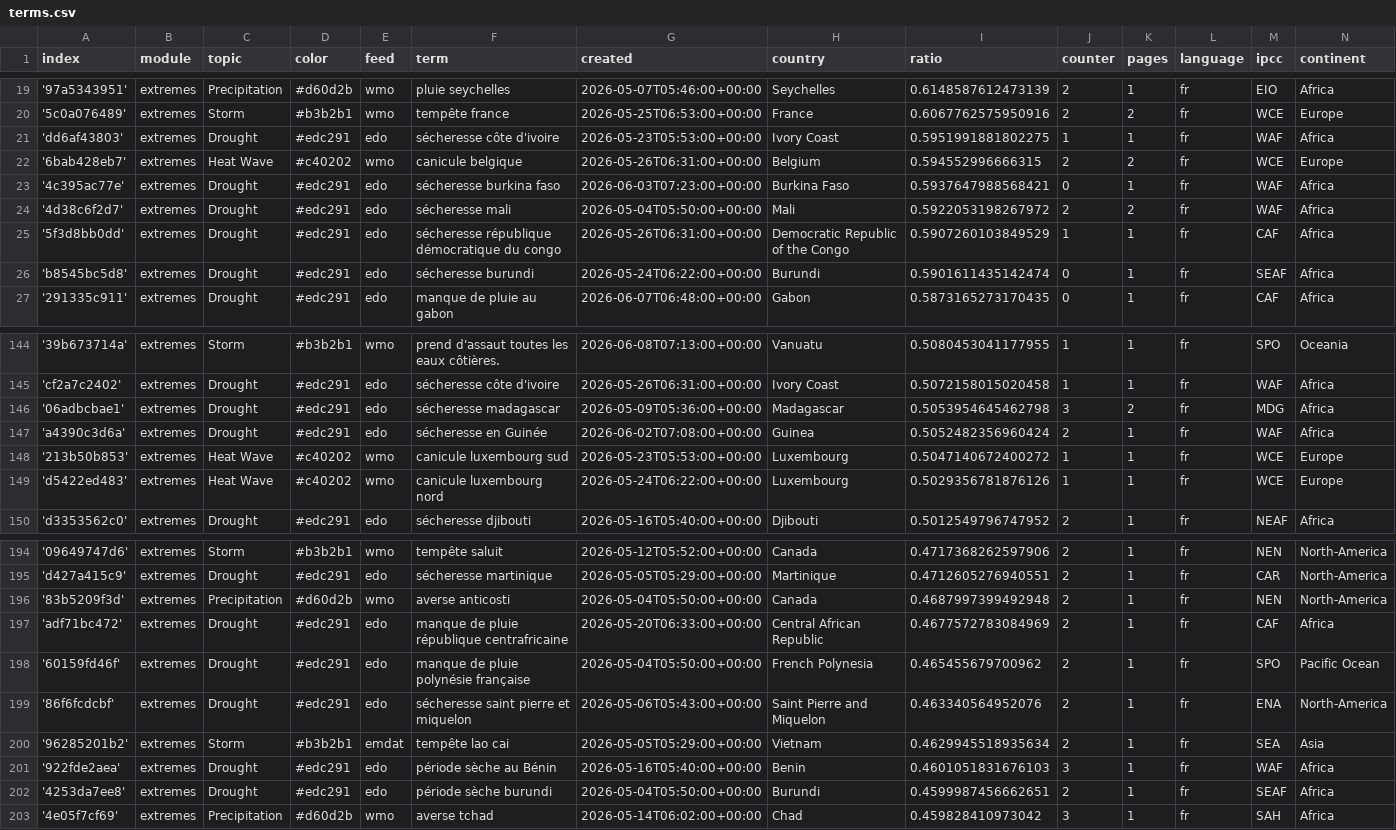
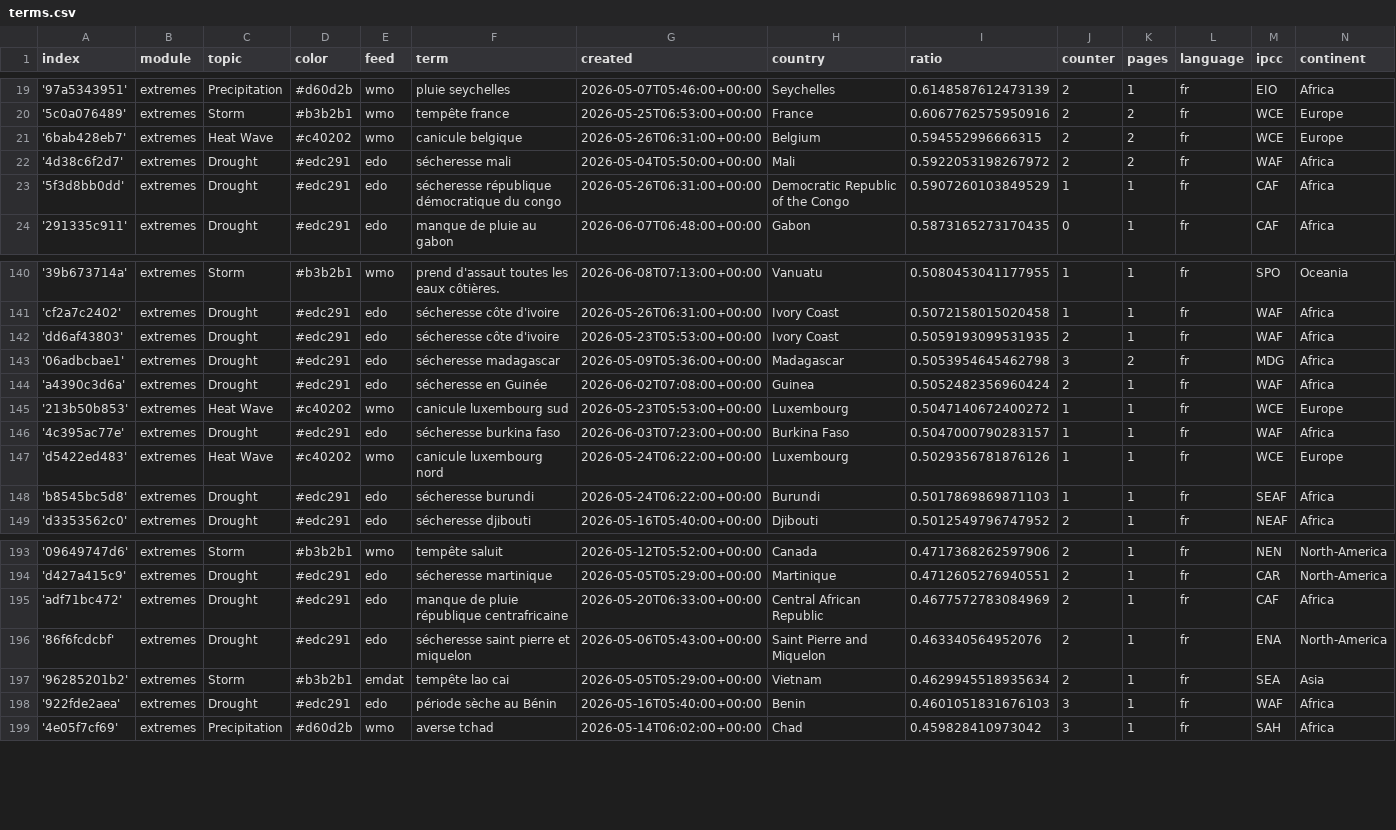
Before and after one commit to TinoH91news/frenchExtremes, a CSV file: terms.csv, drawn as a sheet; only a part is shown, gaps mark what is left out; removed rows and columns are numbered as before the commit, all else as after; the diff covers the shown part only; the diff names each change by its address in the sheet, - before the commit and + after, or states it on an @@ line.

Commit message:
Commit from GitHub Actions (harvest:0.0)

```diff
--- a/terms.csv
+++ b/terms.csv
-row 21: 'dd6af43803' | extremes | Drought | #edc291 | edo | sécheresse côte d'ivoire | 2026-05-23T05:53:00+00:00 | Ivory Coast | 0.5951991881802275 | 1 | 1 | fr | WAF | Africa
-row 23: '4c395ac77e' | extremes | Drought | #edc291 | edo | sécheresse burkina faso | 2026-06-03T07:23:00+00:00 | Burkina Faso | 0.5937647988568421 | 0 | 1 | fr | WAF | Africa
-row 26: 'b8545bc5d8' | extremes | Drought | #edc291 | edo | sécheresse burundi | 2026-05-24T06:22:00+00:00 | Burundi | 0.5901611435142474 | 0 | 1 | fr | SEAF | Africa
+row 142: 'dd6af43803' | extremes | Drought | #edc291 | edo | sécheresse côte d'ivoire | 2026-05-23T05:53:00+00:00 | Ivory Coast | 0.5059193099531935 | 2 | 1 | fr | WAF | Africa
+row 146: '4c395ac77e' | extremes | Drought | #edc291 | edo | sécheresse burkina faso | 2026-06-03T07:23:00+00:00 | Burkina Faso | 0.5047000790283157 | 1 | 1 | fr | WAF | Africa
+row 148: 'b8545bc5d8' | extremes | Drought | #edc291 | edo | sécheresse burundi | 2026-05-24T06:22:00+00:00 | Burundi | 0.5017869869871103 | 1 | 1 | fr | SEAF | Africa
-row 196: '83b5209f3d' | extremes | Precipitation | #d60d2b | wmo | averse anticosti | 2026-05-04T05:50:00+00:00 | Canada | 0.4687997399492948 | 2 | 1 | fr | NEN | North-America
-row 198: '60159fd46f' | extremes | Drought | #edc291 | edo | manque de pluie polynésie française | 2026-05-04T05:50:00+00:00 | French Polynesia | 0.465455679700962 | 2 | 1 | fr | SPO | Pacific Ocean
-row 202: '4253da7ee8' | extremes | Drought | #edc291 | edo | période sèche burundi | 2026-05-04T05:50:00+00:00 | Burundi | 0.4599987456662651 | 2 | 1 | fr | SEAF | Africa
```
Also changed, not shown: 1 added row and 4 removed rows elsewhere in this file.
